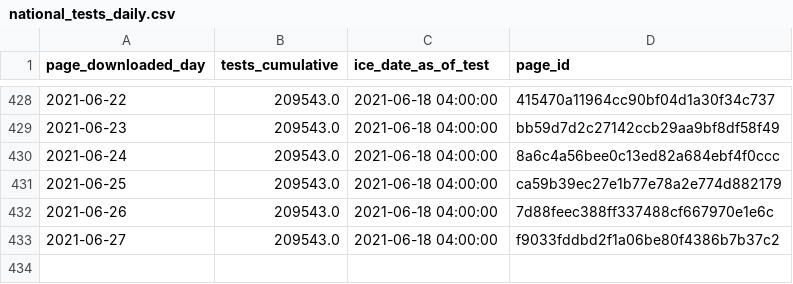
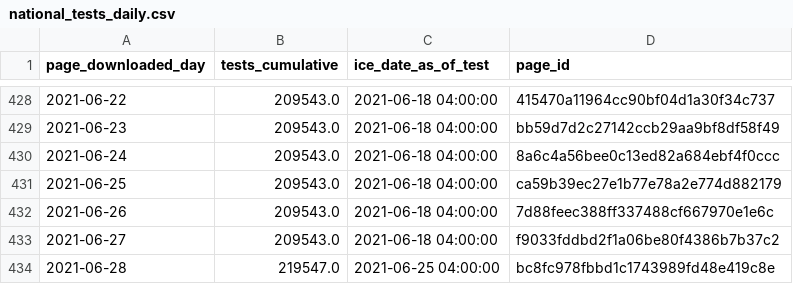
Before and after one commit to vera-institute/ice-detention-covid, a CSV file: data_daily/national_tests_daily.csv, drawn as a sheet; only a part is shown, gaps mark what is left out.

```diff
--- a/data_daily/national_tests_daily.csv
+++ b/data_daily/national_tests_daily.csv
@@ -433 +433,2 @@ page_downloaded_day,tests_cumulative,ice_date_as_of_test,page_id
 2021-06-27,209543.0,2021-06-18 04:00:00,f9033fddbd2f1a06be80f4386b7b37c2
+2021-06-28,219547.0,2021-06-25 04:00:00,bc8fc978fbbd1c1743989fd48e419c8e
```
Also changed, not shown: data_daily/national_cases_daily.csv, data_daily/national_population_daily.csv, 6 other files.
